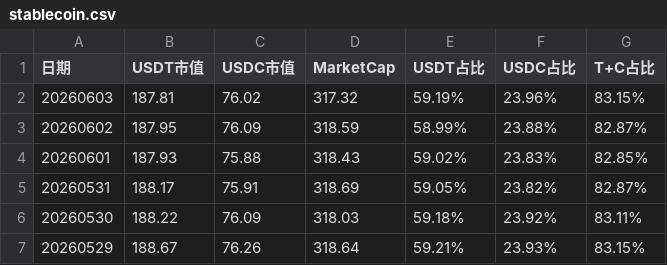
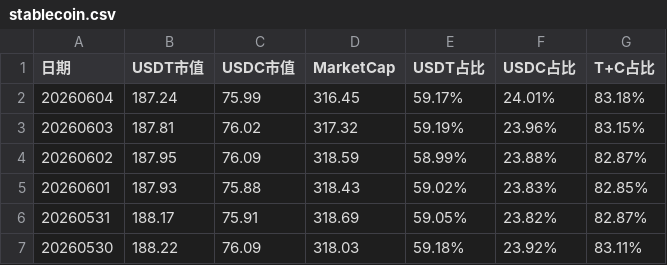
Before and after one commit to shengge888/stable_coin, a CSV file: stablecoin.csv, drawn as a sheet; only a part is shown; the shorter side is filled out with more unchanged rows; the diff names each change by its address in the sheet, - before the commit and + after, or states it on an @@ line.

Commit message:
Update stablecoin snapshot 20260604

```diff
--- a/stablecoin.csv
+++ b/stablecoin.csv
+row 2: 20260604 | 187.24 | 75.99 | 316.45 | 59.17% | 24.01% | 83.18%
```
